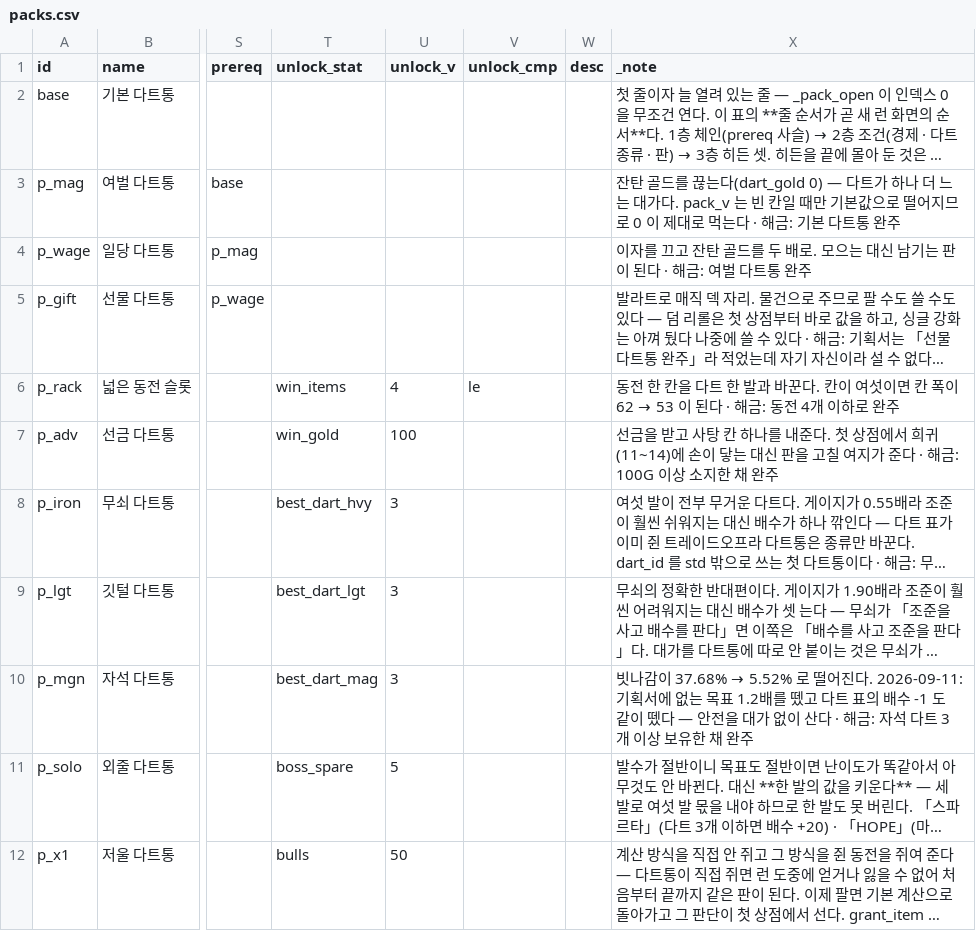
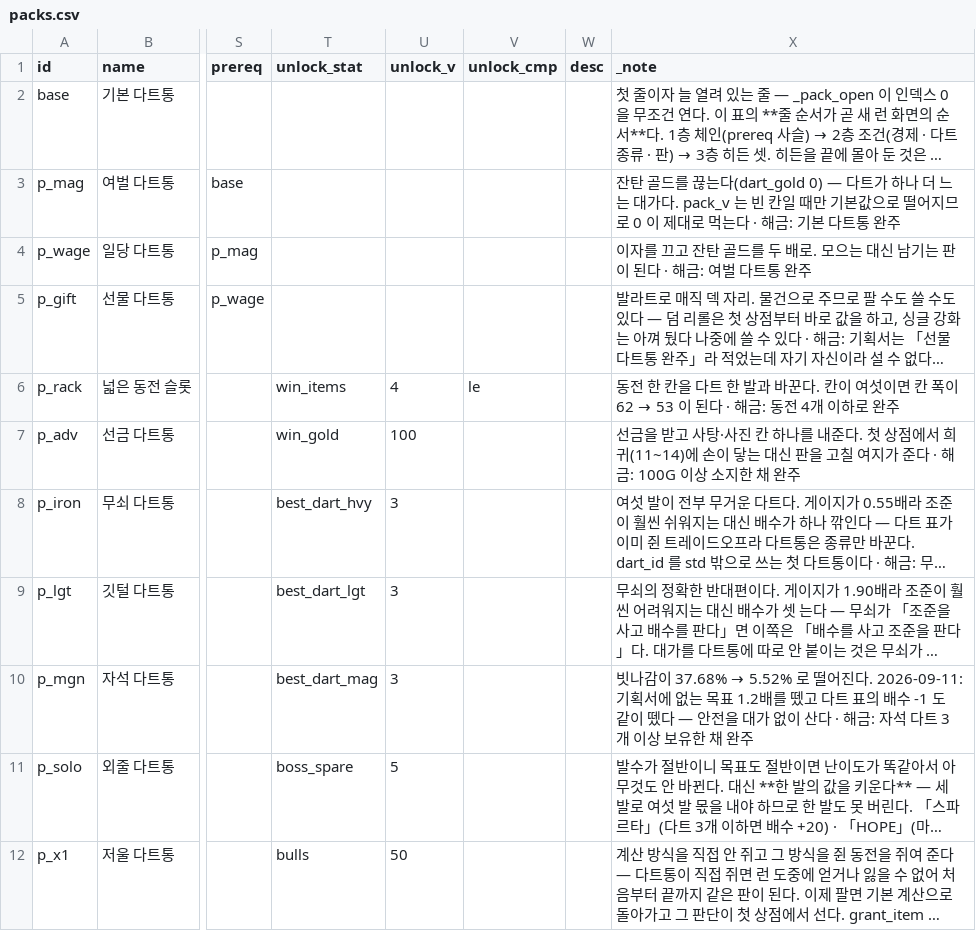
Before and after one commit to GGbong69/test-03, a CSV file: data/packs.csv, drawn as a sheet; only a part is shown, gaps mark what is left out; long unchanged cells end in …; the diff names each change by its address in the sheet, - before the commit and + after, or states it on an @@ line.

```diff
--- a/data/packs.csv
+++ b/data/packs.csv
-X7 (_note): …고 사탕 칸 하…
+X7 (_note): …고 사탕·사진 칸 하…
```
Also changed, not shown: data/modifiers.csv, data/tuning.csv, 41 other files.
